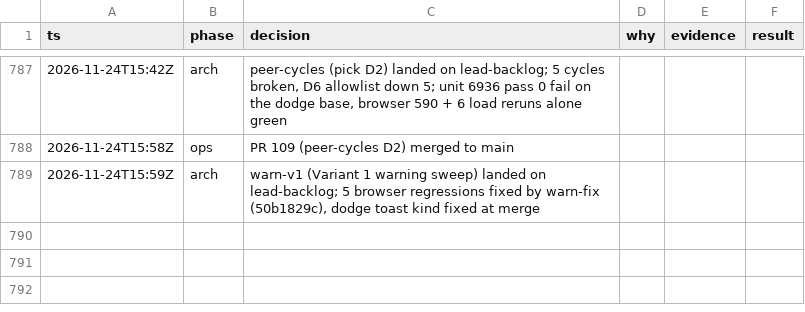
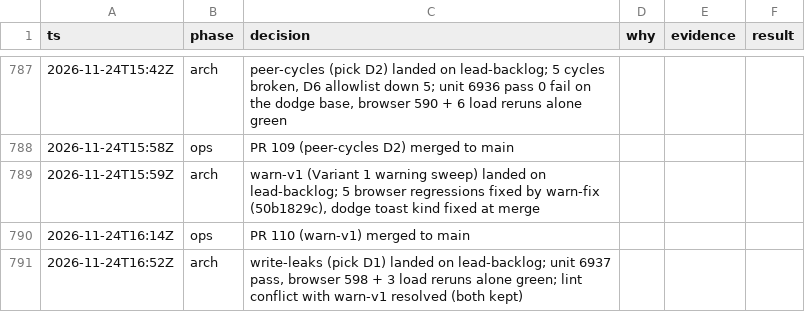
Before and after one commit to makoots-png/System-gaming-public, a TSV file: docs/agent-handoff/decisions.tsv, drawn as a sheet; only a part is shown, gaps mark what is left out; the diff names each change by its address in the sheet, - before the commit and + after, or states it on an @@ line.

```diff
--- a/docs/agent-handoff/decisions.tsv
+++ b/docs/agent-handoff/decisions.tsv
+row 790: 2026-11-24T16:14Z | ops | PR 110 (warn-v1) merged to main
+row 791: 2026-11-24T16:52Z | arch | write-leaks (pick D1) landed on lead-backlog; unit 6937 pass, browser 598 + 3 load reruns alone green; lint conflict with warn-v1 resolved (both kept)
```
Also changed, not shown: 30 other files.
